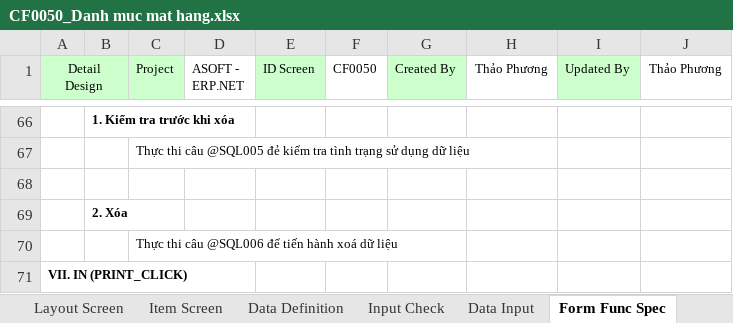
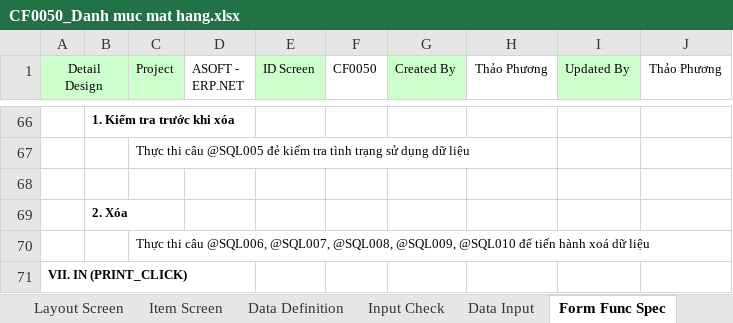
Before and after one commit to ASOFT-Solution/asoft-test-svn, an Excel workbook: 2018/Thao Phuong/02 QL VatTu-MatHang/CF0050_Danh muc mat hang.xlsx, sheet Form Func Spec, drawn as a sheet; only a part is shown, gaps mark what is left out; values as stored, in another font and other column widths than the file's, no borders; the diff names each change by its address in the sheet, - before the commit and + after, or states it on an @@ line.

```diff
--- a/2018/Thao Phuong/02 QL VatTu-MatHang/CF0050_Danh muc mat hang.xlsx (sheet Form Func Spec)
+++ b/2018/Thao Phuong/02 QL VatTu-MatHang/CF0050_Danh muc mat hang.xlsx (sheet Form Func Spec)
-C70 (Project): …thi câu @SQL006 để tiến…
+C70 (Project): …thi câu @SQL006, @SQL007, @SQL008, @SQL009, @SQL010 để tiến…
```
Also changed, not shown: sheet Data Input, sheet Input Check, sheet Item Screen, charts or pictures, 2018/Thao Phuong/02 QL VatTu-MatHang/SOF.QP.04.M05_CF0050_Danh muc mat hang.xlsx, 5 other files.
